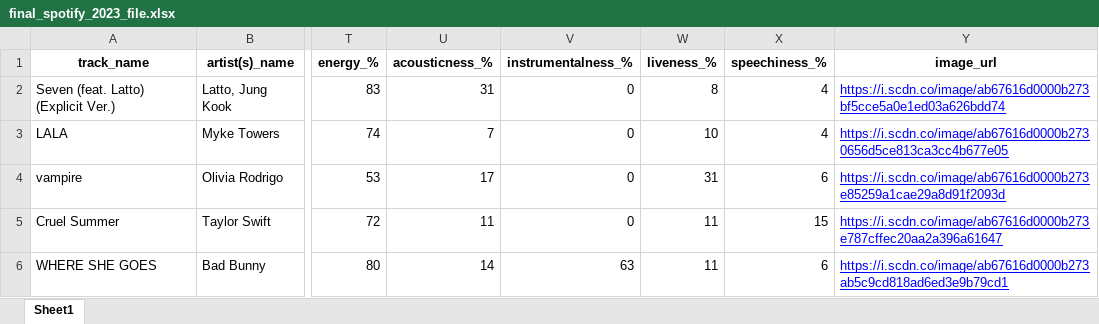
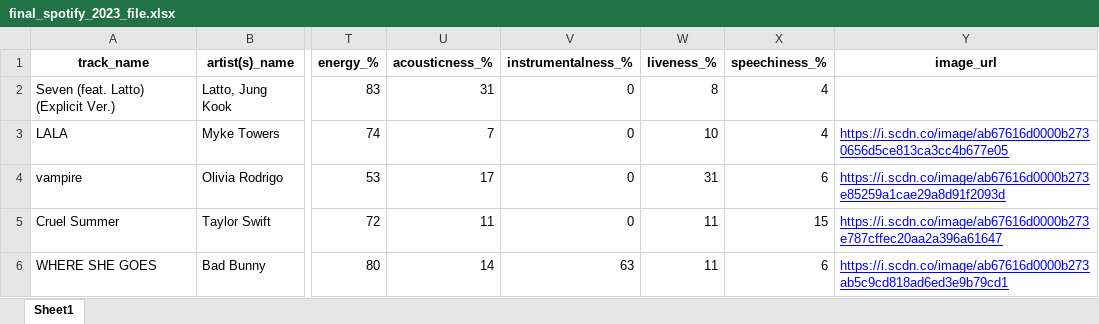
Before and after one commit to viethuy25/data_analysis_practice, an Excel workbook: SpotifyAnalysis/final_spotify_2023_file.xlsx, sheet Sheet1, drawn as a sheet; only a part is shown, gaps mark what is left out; values as stored, in another font and other column widths than the file's, no borders; the diff names each change by its address in the sheet, - before the commit and + after, or states it on an @@ line.

```diff
--- a/SpotifyAnalysis/final_spotify_2023_file.xlsx (sheet Sheet1)
+++ b/SpotifyAnalysis/final_spotify_2023_file.xlsx (sheet Sheet1)
-Y2 (image_url): https://i.scdn.co/image/ab67616d0000b273bf5cce5a0e1ed03a626bdd74
+Y2 (image_url): (empty)
```
Also changed, not shown: 2 other files.
